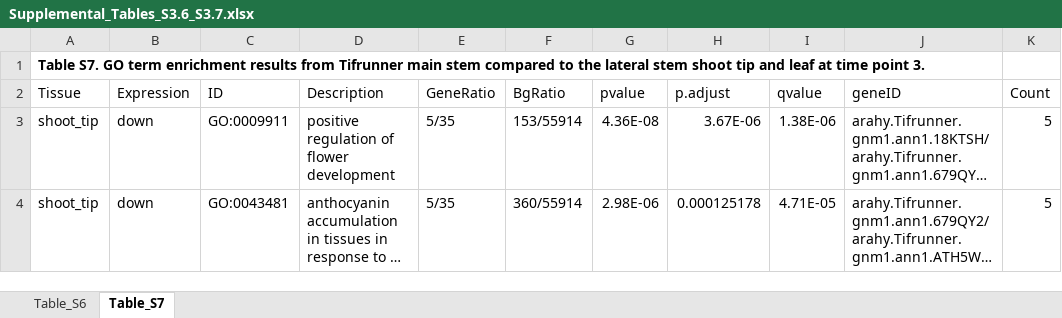
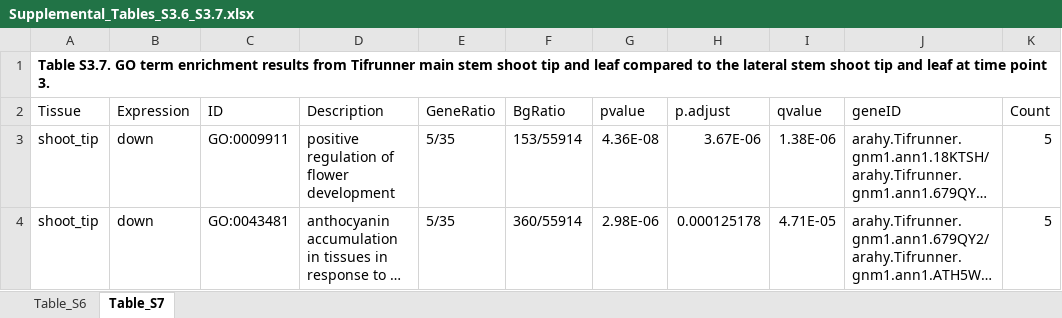
Before and after one commit to akcorut/Dissertation-Corut-Supplemental-2024, an Excel workbook: Chapter3/Supp_Tables/Supplemental_Tables_S3.6_S3.7.xlsx, sheet Table_S7, drawn as a sheet; only a part is shown; long unchanged cells end in …; values as stored, in another font and other column widths than the file's, no borders; the diff names each change by its address in the sheet, - before the commit and + after, or states it on an @@ line.

Commit message:
Update Supplemental Tables S3.6_S3.7.xlsx

```diff
--- a/Chapter3/Supp_Tables/Supplemental_Tables_S3.6_S3.7.xlsx (sheet Table_S7)
+++ b/Chapter3/Supp_Tables/Supplemental_Tables_S3.6_S3.7.xlsx (sheet Table_S7)
-A1 (Tissue): Table S7. GO term enrichment results from Tifrunner main stem compared to…
+A1 (Tissue): Table S3.7. GO term enrichment results from Tifrunner main stem shoot tip and leaf compared to…
```
Also changed, not shown: sheet Table_S6.
